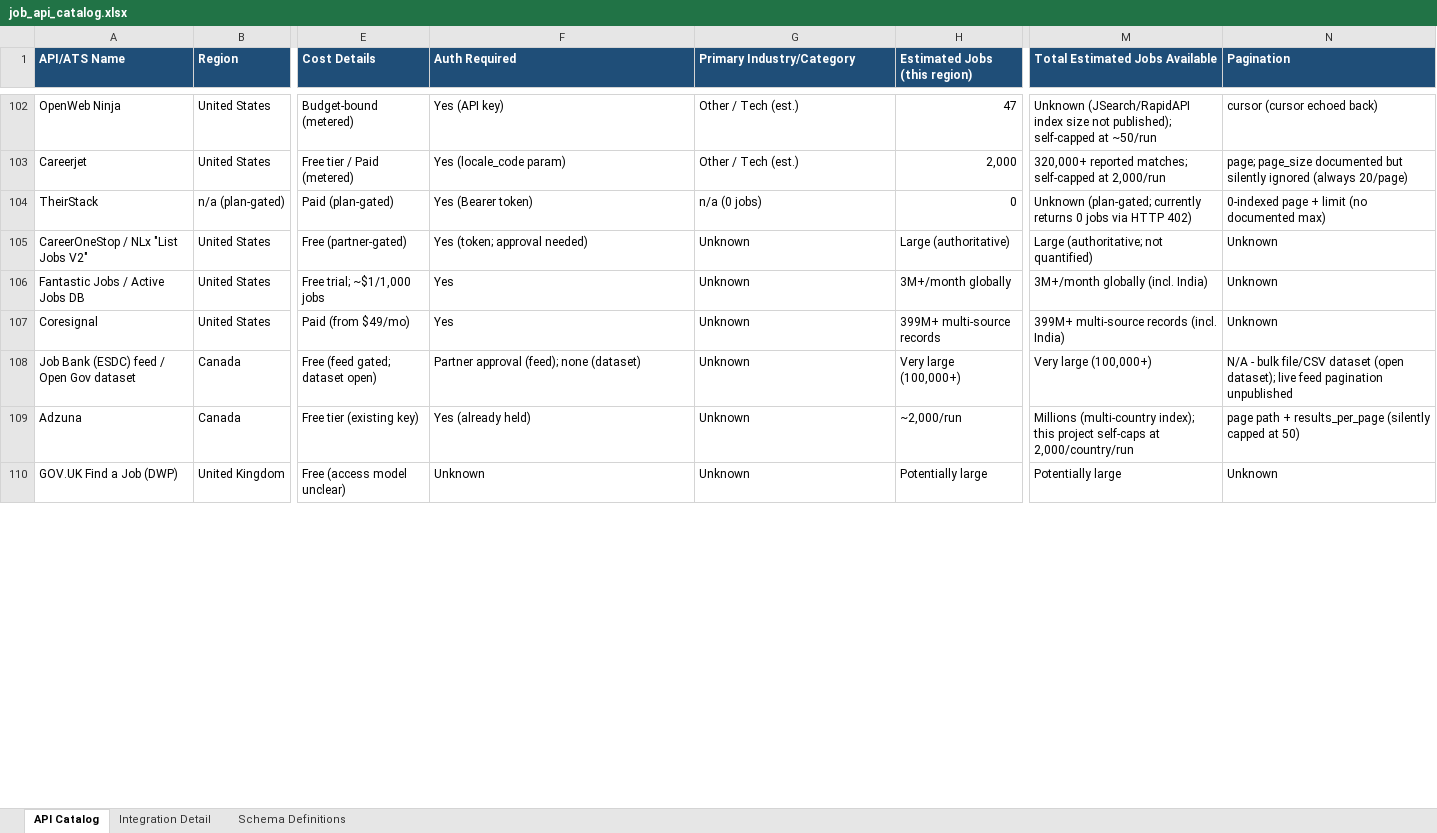
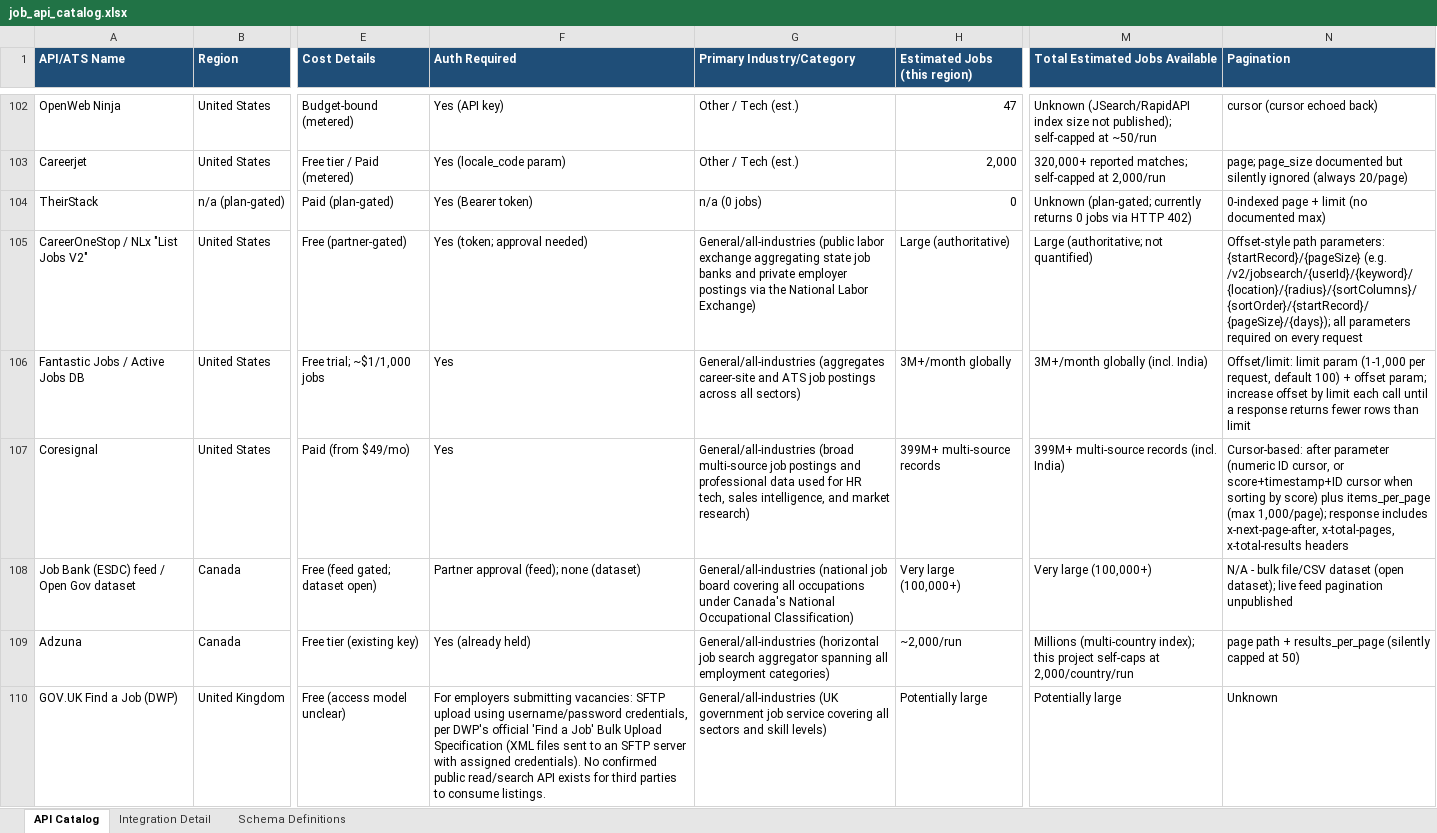
Before and after one commit to Prerna13anand/JobBoard, an Excel workbook: job_api_catalog.xlsx, sheet API Catalog, drawn as a sheet; only a part is shown, gaps mark what is left out; values as stored, in another font and other column widths than the file's, no borders; the diff covers the shown part only; the diff names each change by its address in the sheet, - before the commit and + after, or states it on an @@ line.

Commit message:
Add CareerOneStop and Remotive job providers

```diff
--- a/job_api_catalog.xlsx (sheet API Catalog)
+++ b/job_api_catalog.xlsx (sheet API Catalog)
-G105 (Primary Industry/Category): Unknown
+G105 (Primary Industry/Category): General/all-industries (public labor exchange aggregating state job banks and private employer postings via the National Labor Exchange)
-N105 (Pagination): Unknown
+N105 (Pagination): Offset-style path parameters: {startRecord}/{pageSize} (e.g. /v2/jobsearch/{userId}/{keyword}/{location}/{radius}/{sortColumns}/{sortOrder}/{startRecord}/{pageSize}/{days}); all parameters required on every request
-G106 (Primary Industry/Category): Unknown
+G106 (Primary Industry/Category): General/all-industries (aggregates career-site and ATS job postings across all sectors)
-N106 (Pagination): Unknown
+N106 (Pagination): Offset/limit: limit param (1-1,000 per request, default 100) + offset param; increase offset by limit each call until a response returns fewer rows than limit
-G107 (Primary Industry/Category): Unknown
+G107 (Primary Industry/Category): General/all-industries (broad multi-source job postings and professional data used for HR tech, sales intelligence, and market research)
-N107 (Pagination): Unknown
+N107 (Pagination): Cursor-based: after parameter (numeric ID cursor, or score+timestamp+ID cursor when sorting by score) plus items_per_page (max 1,000/page); response includes x-next-page-after, x-total-pages, x-total-results headers
-G108 (Primary Industry/Category): Unknown
+G108 (Primary Industry/Category): General/all-industries (national job board covering all occupations under Canada's National Occupational Classification)
-G109 (Primary Industry/Category): Unknown
+G109 (Primary Industry/Category): General/all-industries (horizontal job search aggregator spanning all employment categories)
-F110 (Auth Required): Unknown
+F110 (Auth Required): For employers submitting vacancies: SFTP upload using username/password credentials, per DWP's official 'Find a Job' Bulk Upload Specification (XML files sent to an SFTP server with assigned credentials). No confirmed public read/search API exists for third parties to consume listings.
-G110 (Primary Industry/Category): Unknown
+G110 (Primary Industry/Category): General/all-industries (UK government job service covering all sectors and skill levels)
```
Also changed, not shown: 512 edited cells elsewhere in this sheet, 21 other files.
